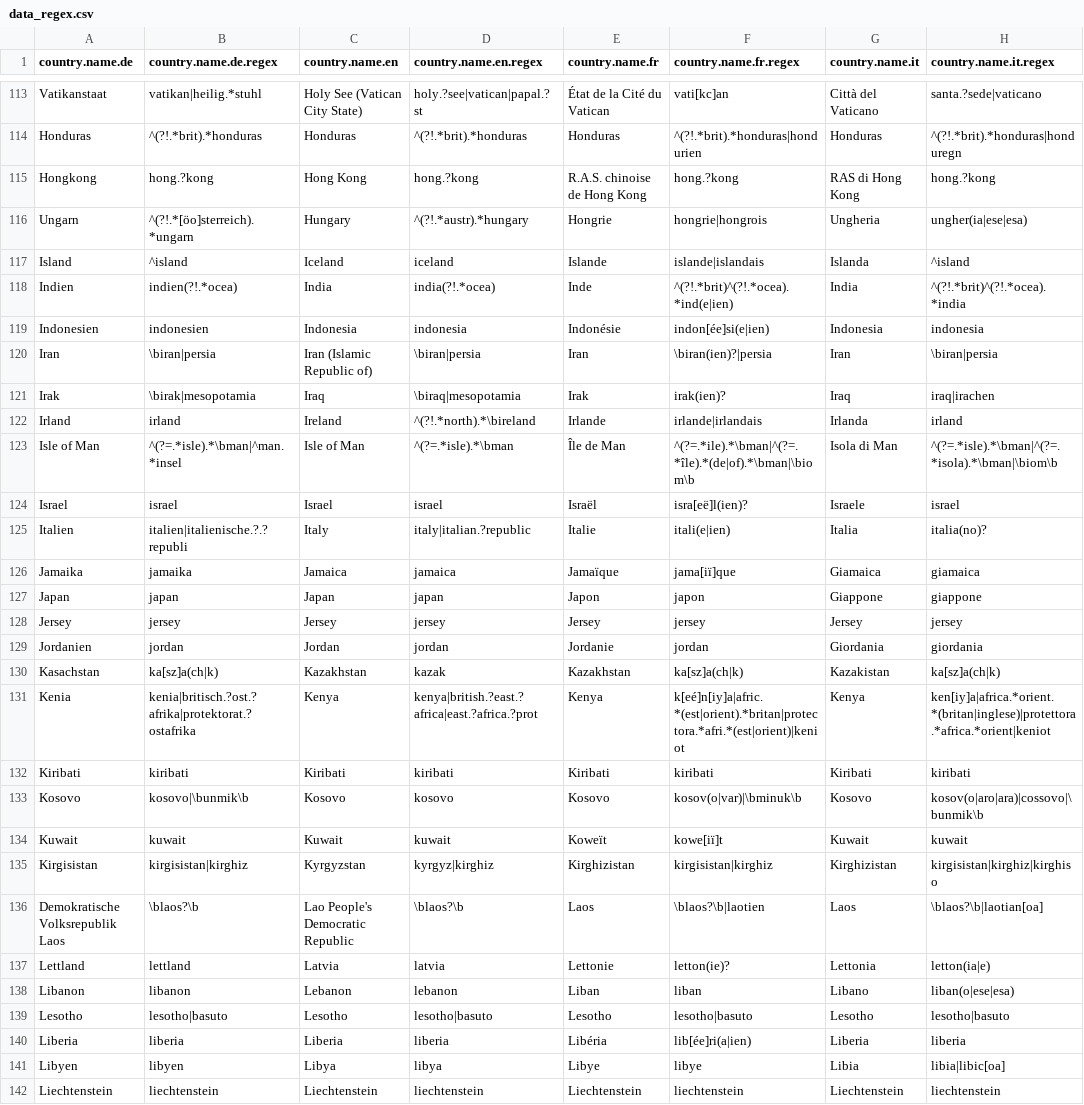
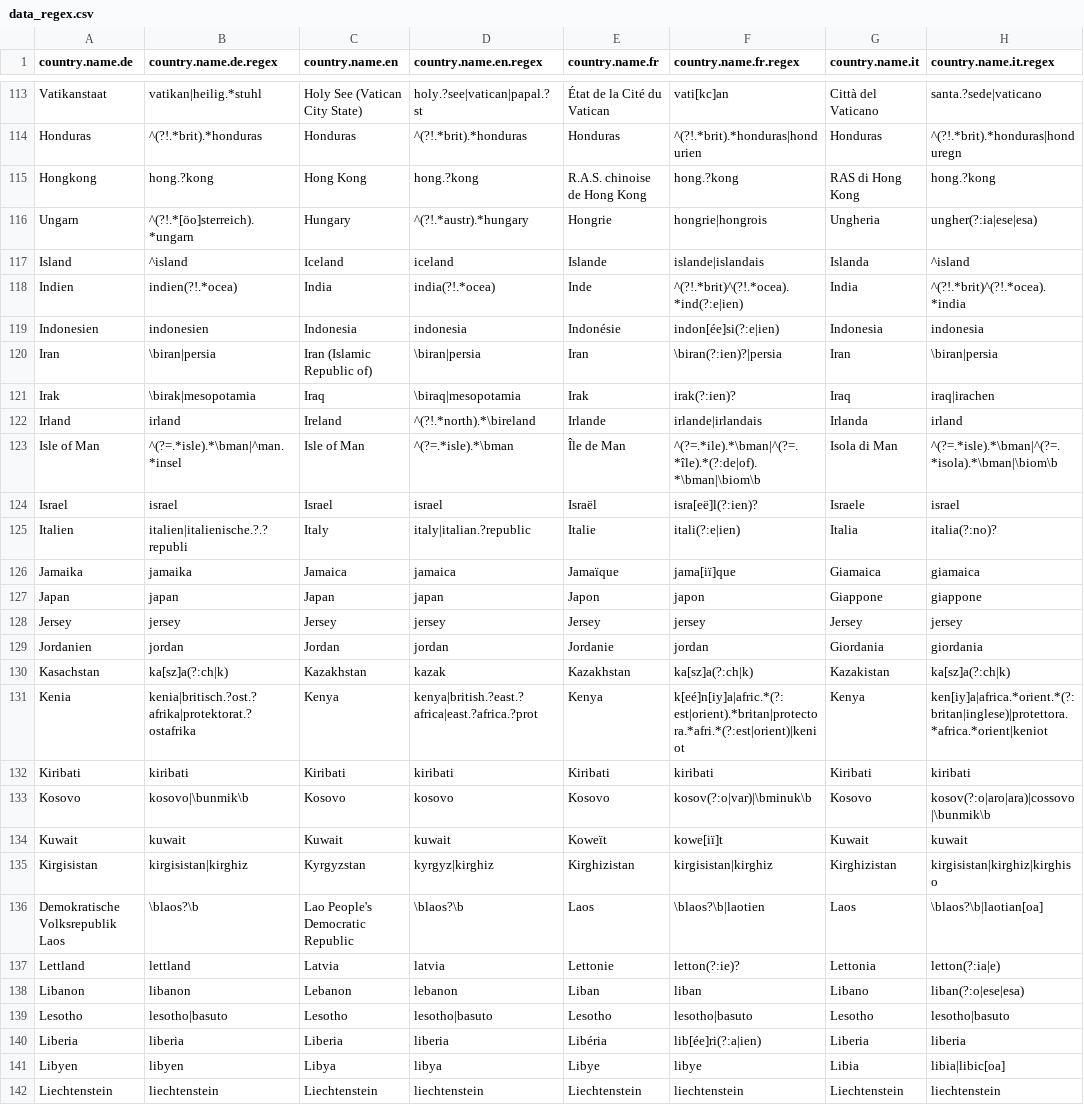
Before and after one commit to vincentarelbundock/countrycode, a CSV file: dictionary/data_regex.csv, drawn as a sheet; only a part is shown, gaps mark what is left out; the diff covers the shown part only.

Commit message:
Replace regex capture groups with noncapture groups where appropriate
We can use `(?:ab|cd)` most places that we have `(ab|cd)`.

Other issues fixed:
`(i|)` → `i?`
`(i)?` → `i?`
`ameri|ameri` → `ameri`

```diff
--- a/dictionary/data_regex.csv
+++ b/dictionary/data_regex.csv
@@ -115,12 +115,12 @@ Honduras,^(?!.*brit).*honduras,Honduras,^(?!.*brit).*honduras,Honduras,^(?!.*bri
 Hongkong,hong.?kong,Hong Kong,hong.?kong,R.A.S. chinoise de Hong Kong,hong.?kong,RAS di Hong Kong,hong.?kong
-Ungarn,^(?!.*[öo]sterreich).*ungarn,Hungary,^(?!.*austr).*hungary,Hongrie,hongrie|hongrois,Ungheria,ungher(ia|ese|esa)
+Ungarn,^(?!.*[öo]sterreich).*ungarn,Hungary,^(?!.*austr).*hungary,Hongrie,hongrie|hongrois,Ungheria,ungher(?:ia|ese|esa)
 Island,^island,Iceland,iceland,Islande,islande|islandais,Islanda,^island
-Indien,indien(?!.*ocea),India,india(?!.*ocea),Inde,^(?!.*brit)^(?!.*ocea).*ind(e|ien),India,^(?!.*brit)^(?!.*ocea).*india
-Indonesien,indonesien,Indonesia,indonesia,Indonésie,indon[ée]si(e|ien),Indonesia,indonesia
-Iran,\biran|persia,Iran (Islamic Republic of),\biran|persia,Iran,\biran(ien)?|persia,Iran,\biran|persia
-Irak,\birak|mesopotamia,Iraq,\biraq|mesopotamia,Irak,irak(ien)?,Iraq,iraq|irachen
+Indien,indien(?!.*ocea),India,india(?!.*ocea),Inde,^(?!.*brit)^(?!.*ocea).*ind(?:e|ien),India,^(?!.*brit)^(?!.*ocea).*india
+Indonesien,indonesien,Indonesia,indonesia,Indonésie,indon[ée]si(?:e|ien),Indonesia,indonesia
+Iran,\biran|persia,Iran (Islamic Republic of),\biran|persia,Iran,\biran(?:ien)?|persia,Iran,\biran|persia
+Irak,\birak|mesopotamia,Iraq,\biraq|mesopotamia,Irak,irak(?:ien)?,Iraq,iraq|irachen
 Irland,irland,Ireland,^(?!.*north).*\bireland,Irlande,irlande|irlandais,Irlanda,irland
-Isle of Man,^(?=.*isle).*\bman|^man.*insel,Isle of Man,^(?=.*isle).*\bman,Île de Man,^(?=.*ile).*\bman|^(?=.*île).*(de|of).*\bman|\biom\b,Isola di Man,^(?=.*isle).*\bman|^(?=.*isola).*\bman|\biom\b
-Israel,israel,Israel,israel,Israël,isra[eë]l(ien)?,Israele,israel
-Italien,italien|italienische.?.?republi,Italy,italy|italian.?republic,Italie,itali(e|ien),Italia,italia(no)?
+Isle of Man,^(?=.*isle).*\bman|^man.*insel,Isle of Man,^(?=.*isle).*\bman,Île de Man,^(?=.*ile).*\bman|^(?=.*île).*(?:de|of).*\bman|\biom\b,Isola di Man,^(?=.*isle).*\bman|^(?=.*isola).*\bman|\biom\b
+Israel,israel,Israel,israel,Israël,isra[eë]l(?:ien)?,Israele,israel
+Italien,italien|italienische.?.?republi,Italy,italy|italian.?republic,Italie,itali(?:e|ien),Italia,italia(?:no)?
 Jamaika,jamaika,Jamaica,jamaica,Jamaïque,jama[iï]que,Giamaica,giamaica
@@ -129,6 +129,6 @@ Jersey,jersey,Jersey,jersey,Jersey,jersey,Jersey,jersey
 Jordanien,jordan,Jordan,jordan,Jordanie,jordan,Giordania,giordania
-Kasachstan,ka[sz]a(ch|k),Kazakhstan,kazak,Kazakhstan,ka[sz]a(ch|k),Kazakistan,ka[sz]a(ch|k)
-Kenia,kenia|britisch.?ost.?afrika|protektorat.?ostafrika,Kenya,kenya|british.?east.?africa|east.?africa.?prot,Kenya,k[eé]n[iy]a|afric.*(est|orient).*britan|protectora.*afri.*(est|orient)|keniot,Kenya,ken[iy]a|africa.*orient.*(britan|inglese)|protettora.*africa.*orient|keniot
+Kasachstan,ka[sz]a(?:ch|k),Kazakhstan,kazak,Kazakhstan,ka[sz]a(?:ch|k),Kazakistan,ka[sz]a(?:ch|k)
+Kenia,kenia|britisch.?ost.?afrika|protektorat.?ostafrika,Kenya,kenya|british.?east.?africa|east.?africa.?prot,Kenya,k[eé]n[iy]a|afric.*(?:est|orient).*britan|protectora.*afri.*(?:est|orient)|keniot,Kenya,ken[iy]a|africa.*orient.*(?:britan|inglese)|protettora.*africa.*orient|keniot
 Kiribati,kiribati,Kiribati,kiribati,Kiribati,kiribati,Kiribati,kiribati
-Kosovo,kosovo|\bunmik\b,Kosovo,kosovo,Kosovo,kosov(o|var)|\bminuk\b,Kosovo,kosov(o|aro|ara)|cossovo|\bunmik\b
+Kosovo,kosovo|\bunmik\b,Kosovo,kosovo,Kosovo,kosov(?:o|var)|\bminuk\b,Kosovo,kosov(?:o|aro|ara)|cossovo|\bunmik\b
 Kuwait,kuwait,Kuwait,kuwait,Koweït,kowe[iï]t,Kuwait,kuwait
@@ -136,6 +136,6 @@ Kirgisistan,kirgisistan|kirghiz,Kyrgyzstan,kyrgyz|kirghiz,Kirghizistan,kirgisist
 Demokratische Volksrepublik Laos,\blaos?\b,Lao People's Democratic Republic,\blaos?\b,Laos,\blaos?\b|laotien,Laos,\blaos?\b|laotian[oa]
-Lettland,lettland,Latvia,latvia,Lettonie,letton(ie)?,Lettonia,letton(ia|e)
-Libanon,libanon,Lebanon,lebanon,Liban,liban,Libano,liban(o|ese|esa)
+Lettland,lettland,Latvia,latvia,Lettonie,letton(?:ie)?,Lettonia,letton(?:ia|e)
+Libanon,libanon,Lebanon,lebanon,Liban,liban,Libano,liban(?:o|ese|esa)
 Lesotho,lesotho|basuto,Lesotho,lesotho|basuto,Lesotho,lesotho|basuto,Lesotho,lesotho|basuto
-Liberia,liberia,Liberia,liberia,Libéria,lib[ée]ri(a|ien),Liberia,liberia
+Liberia,liberia,Liberia,liberia,Libéria,lib[ée]ri(?:a|ien),Liberia,liberia
 Libyen,libyen,Libya,libya,Libye,libye,Libia,libia|libic[oa]
```
Also changed, not shown: 91 edited cells elsewhere in this file, dictionary/codelist_without_cldr.csv, 2 other files.
